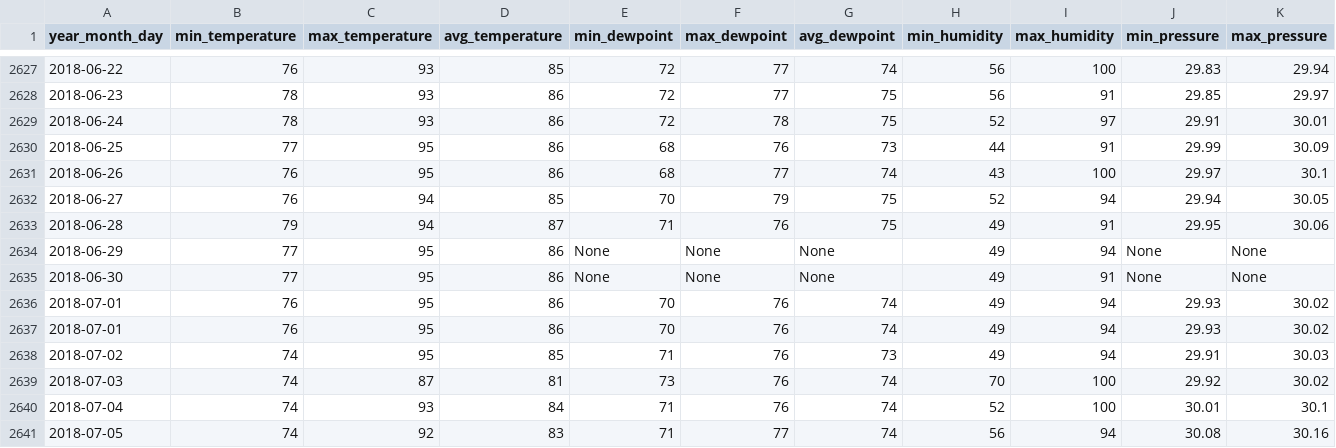
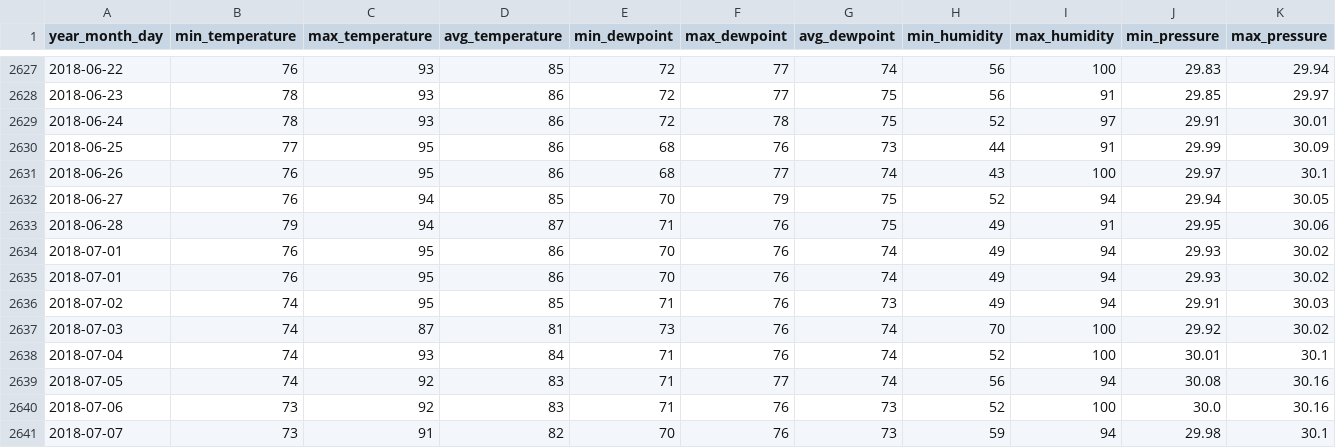
Before and after one commit to jcanad3/forecasting_crime_fb_prophet, a CSV file: data/num_all_offenses.csv, drawn as a sheet; only a part is shown, gaps mark what is left out; the shorter side is filled out with more unchanged rows; rows hold the shown columns only; the diff names each change by its address in the sheet, - before the commit and + after, or states it on an @@ line.

```diff
--- a/data/num_all_offenses.csv
+++ b/data/num_all_offenses.csv
-row 2634: 2018-06-29 | 77 | 95 | 86 | None | None | None | 49 | 94 | None | None
-row 2635: 2018-06-30 | 77 | 95 | 86 | None | None | None | 49 | 91 | None | None
```
Also changed, not shown: 20 other files.
